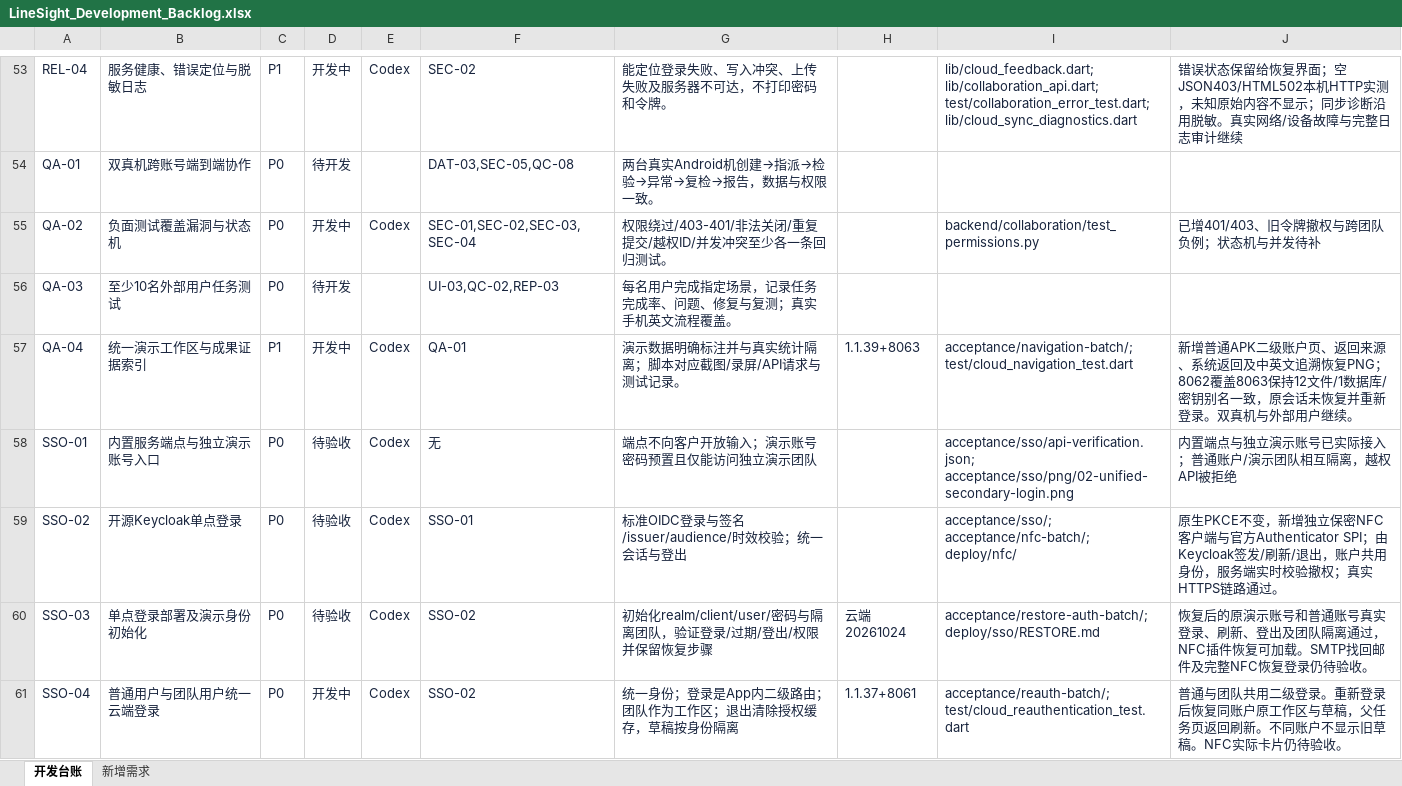
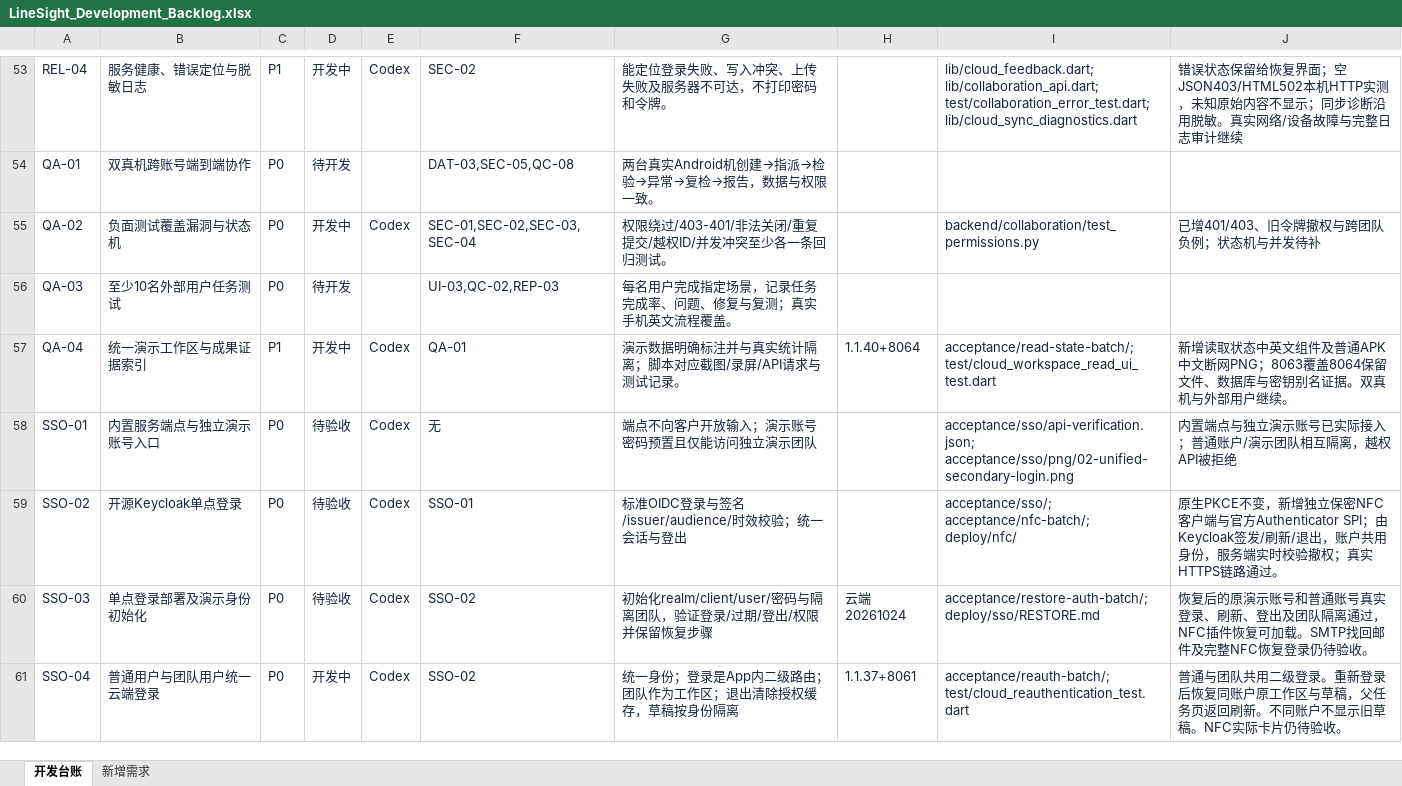
Before and after one commit to CeylanYang/LineSight, an Excel workbook: docs/product/linesight/LineSight_Development_Backlog.xlsx, sheet 开发台账, drawn as a sheet; only a part is shown, gaps mark what is left out; values as stored, in another font and other column widths than the file's, no borders; conditional formats and table styles not drawn; the diff covers the shown part only; the diff names each change by its address in the sheet, - before the commit and + after, or states it on an @@ line.

Commit message:
fix: distinguish unavailable workspace data from empty results

```diff
--- a/docs/product/linesight/LineSight_Development_Backlog.xlsx (sheet 开发台账)
+++ b/docs/product/linesight/LineSight_Development_Backlog.xlsx (sheet 开发台账)
-H57: 1.1.39+8063
+H57: 1.1.40+8064
-I57: acceptance/navigation-batch/; test/cloud_navigation_test.dart
+I57: acceptance/read-state-batch/; test/cloud_workspace_read_ui_test.dart
-J57: 新增普通APK二级账户页、返回来源、系统返回及中英文追溯恢复PNG；8062覆盖8063保持12文件/1数据库/密钥别名一致，原会话未恢复并重新登录。双真机…
+J57: 新增读取状态中英文组件及普通APK中文断网PNG；8063覆盖8064保留文件、数据库与密钥别名证据。双真机…
```
Also changed, not shown: 9 edited cells elsewhere in this sheet, 42 other files.
